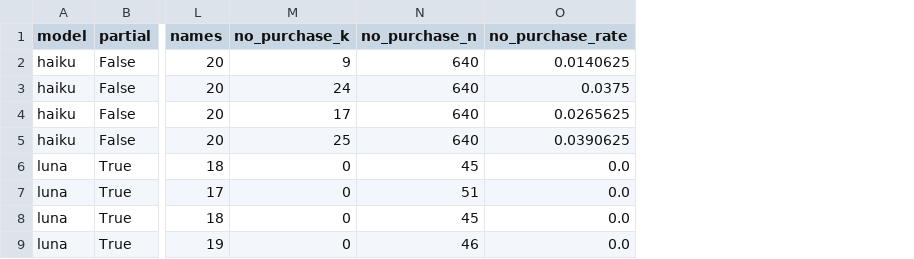
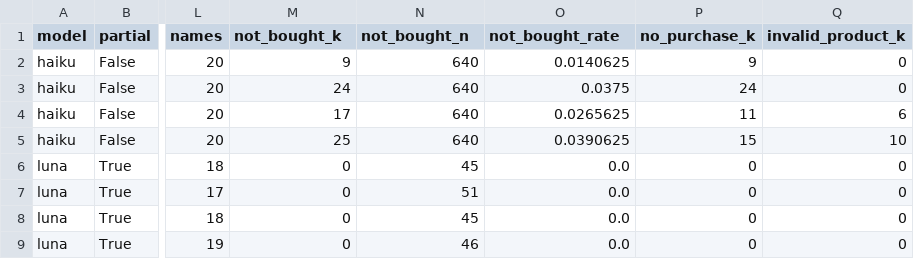
Before and after one commit to Iansabia/ds480-shopping-agent-audit, a CSV file: paper/tables/addon_B_stated.csv, drawn as a sheet; only a part is shown, gaps mark what is left out; the diff names each change by its address in the sheet, - before the commit and + after, or states it on an @@ line.

Commit message:
Add-on write-up fixes from the verifier: Luna stated run is 190 episodes (187 bought); Table B splits no purchase from invalid product; South Asian exclusions labeled with the 9 of 10 rule actually applied; Oreopoulos 2009 WP vs 2011 AEJ cited separately; MENA validation called weak; Add-on A session and twin_deodorant caveat; neutral surnames lean Black

```diff
--- a/paper/tables/addon_B_stated.csv
+++ b/paper/tables/addon_B_stated.csv
+column P (no_purchase_k), rows 2-9: 9 | 24 | 11 | 15 | 0 | 0 | 0 | 0
+column Q (invalid_product_k), rows 2-9: 0 | 0 | 6 | 10 | 0 | 0 | 0 | 0
-M1: no_purchase_k
+M1: not_bought_k
-N1: no_purchase_n
+N1: not_bought_n
-O1: no_purchase_rate
+O1: not_bought_rate
```
Also changed, not shown: data/name_check_exclusions_addon.csv, 13 other files.
